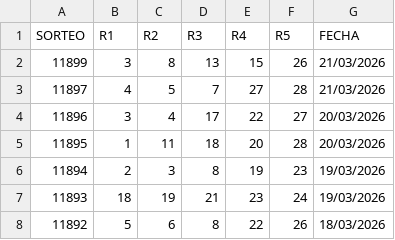
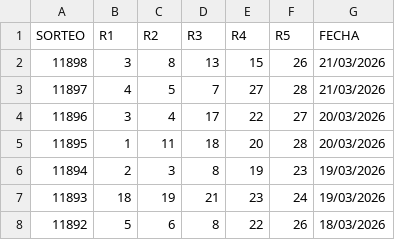
Before and after one commit to RuloBoy10/Motor-Chispazo, a CSV file: Chispazo.csv, drawn as a sheet; only a part is shown.

Commit message:
Update Chispazo.csv

```diff
--- a/Chispazo.csv
+++ b/Chispazo.csv
@@ -1,3 +1,3 @@
 SORTEO,R1,R2,R3,R4,R5,FECHA
-11899,3,8,13,15,26,21/03/2026
+11898,3,8,13,15,26,21/03/2026
 11897,4,5,7,27,28,21/03/2026
```
